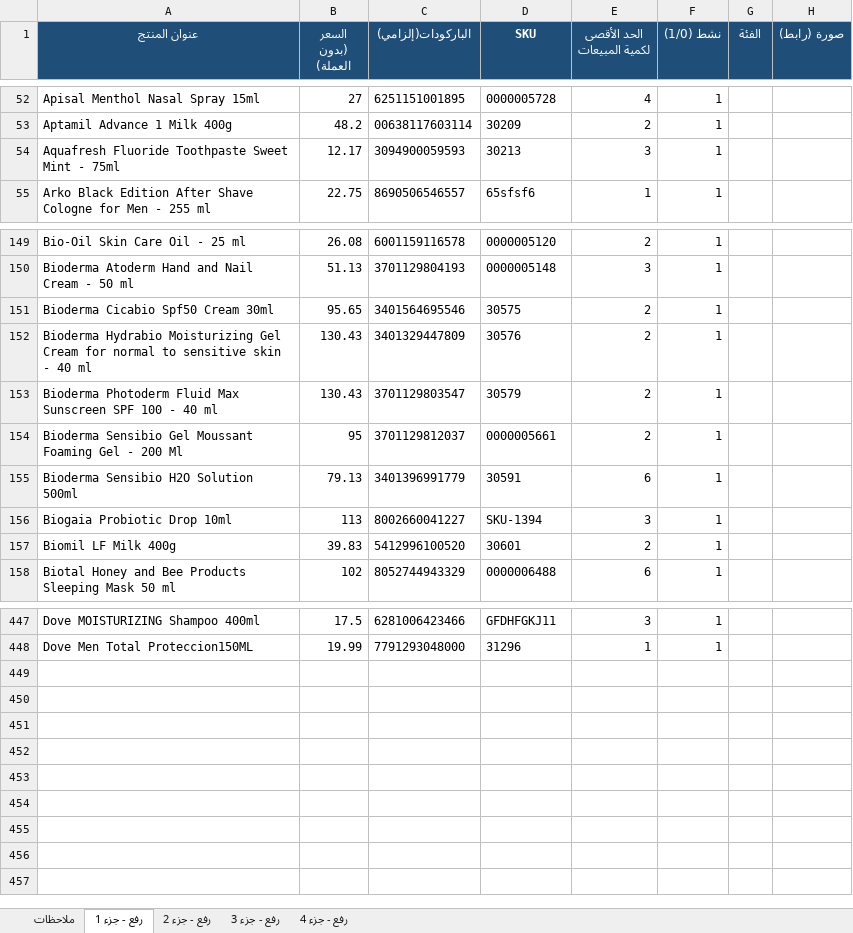
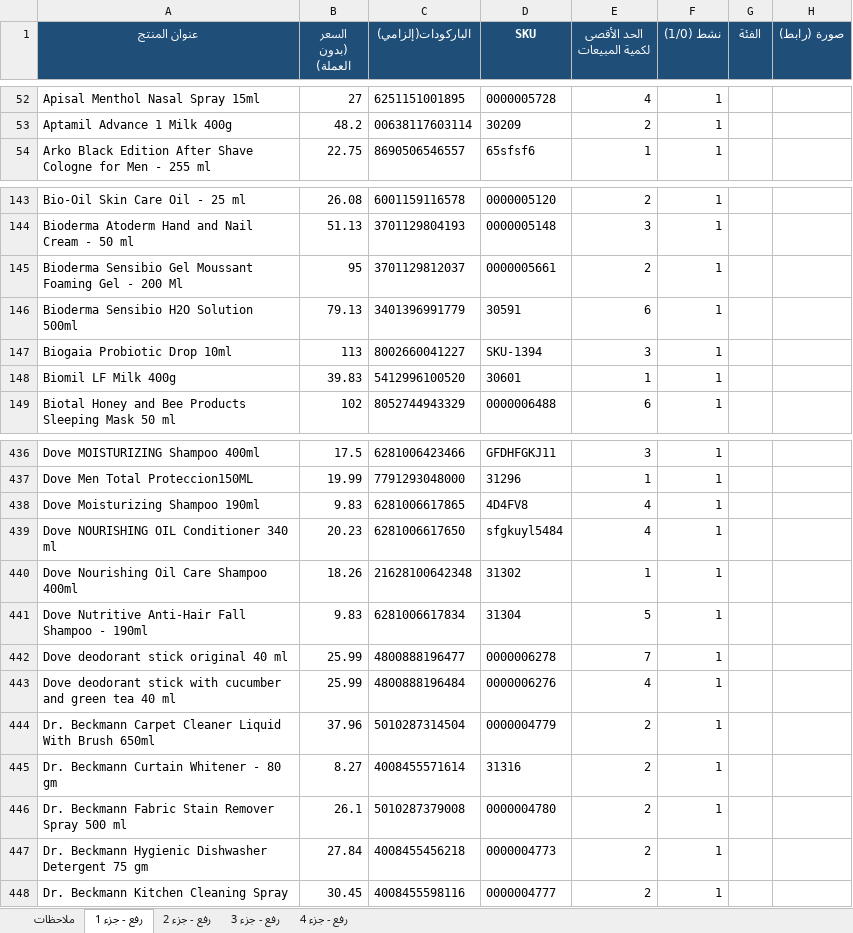
Before and after one commit to dramralaa/vera-orig, an Excel workbook: data/vera_new_products_al_rawabi.xlsx, sheet رفع - جزء 1, drawn as a sheet; only a part is shown, gaps mark what is left out; values as stored, in another font and other column widths than the file's, no borders; removed rows and columns are numbered as before the commit, all else as after; the diff covers the shown part only; the diff names each change by its address in the sheet, - before the commit and + after, or states it on an @@ line.

```diff
--- a/data/vera_new_products_al_rawabi.xlsx (sheet رفع - جزء 1)
+++ b/data/vera_new_products_al_rawabi.xlsx (sheet رفع - جزء 1)
-row 54: Aquafresh Fluoride Toothpaste Sweet Mint - 75ml | 12.17 | 3094900059593 | 30213 | 3 | 1
-row 151: Bioderma Cicabio Spf50 Cream 30ml | 95.65 | 3401564695546 | 30575 | 2 | 1
-row 152: Bioderma Hydrabio Moisturizing Gel Cream for normal to sensitive skin - 40 ml | 130.43 | 3401329447809 | 30576 | 2 | 1
-row 153: Bioderma Photoderm Fluid Max Sunscreen SPF 100 - 40 ml | 130.43 | 3701129803547 | 30579 | 2 | 1
-E148 (الحد الأقصى لكمية المبيعات): 2
+E148 (الحد الأقصى لكمية المبيعات): 1
+row 438: Dove Moisturizing Shampoo 190ml | 9.83 | 6281006617865 | 4D4FV8 | 4 | 1
+row 439: Dove NOURISHING OIL Conditioner 340 ml | 20.23 | 6281006617650 | sfgkuyl5484 | 4 | 1
+row 440: Dove Nourishing Oil Care Shampoo 400ml | 18.26 | 21628100642348 | 31302 | 1 | 1
+row 441: Dove Nutritive Anti-Hair Fall Shampoo - 190ml | 9.83 | 6281006617834 | 31304 | 5 | 1
+row 442: Dove deodorant stick original 40 ml | 25.99 | 4800888196477 | 0000006278 | 7 | 1
+row 443: Dove deodorant stick with cucumber and green tea 40 ml | 25.99 | 4800888196484 | 0000006276 | 4 | 1
+row 444: Dr. Beckmann Carpet Cleaner Liquid With Brush 650ml | 37.96 | 5010287314504 | 0000004779 | 2 | 1
+row 445: Dr. Beckmann Curtain Whitener - 80 gm | 8.27 | 4008455571614 | 31316 | 2 | 1
+row 446: Dr. Beckmann Fabric Stain Remover Spray 500 ml | 26.1 | 5010287379008 | 0000004780 | 2 | 1
+row 447: Dr. Beckmann Hygienic Dishwasher Detergent 75 gm | 27.84 | 4008455456218 | 0000004773 | 2 | 1
+row 448: Dr. Beckmann Kitchen Cleaning Spray | 30.45 | 4008455598116 | 0000004777 | 2 | 1
```
Also changed, not shown: 7 removed rows and 1 edited cell elsewhere in this sheet, sheet رفع - جزء 3, sheet رفع - جزء 4, sheet رفع - جزء 2, sheet ملاحظات, data/vera_new_products_narjis.xlsx.
